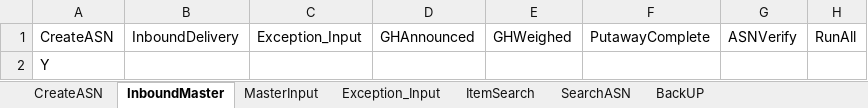
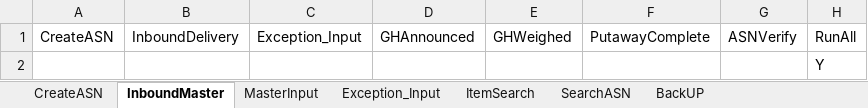
Before and after one commit to Vino0585/Nike, an Excel workbook: J30/Input_files/WorkSheet.xlsx, sheet InboundMaster, drawn as a sheet; values as stored, in another font and other column widths than the file's, no borders; removed rows and columns are numbered as before the commit, all else as after; the diff names each change by its address in the sheet, - before the commit and + after, or states it on an @@ line.

```diff
--- a/J30/Input_files/WorkSheet.xlsx (sheet InboundMaster)
+++ b/J30/Input_files/WorkSheet.xlsx (sheet InboundMaster)
-row 2: Y
+row 2:  |  |  |  |  |  |  | Y
```
Also changed, not shown: sheet Exception_Input, sheet CreateASN, sheet BackUP, sheet MasterInput, J30/Input_files/Outbound_Worksheet.xlsx, J30/Output_files/ASN_Creation_Report.xlsx, 6 other files.
